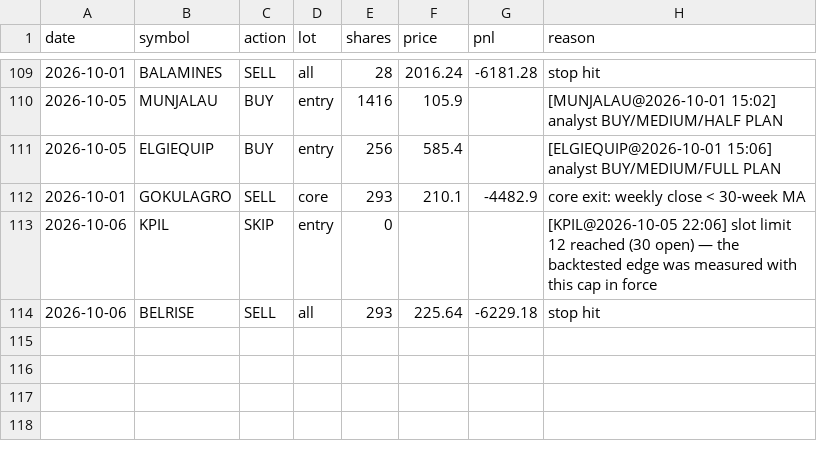
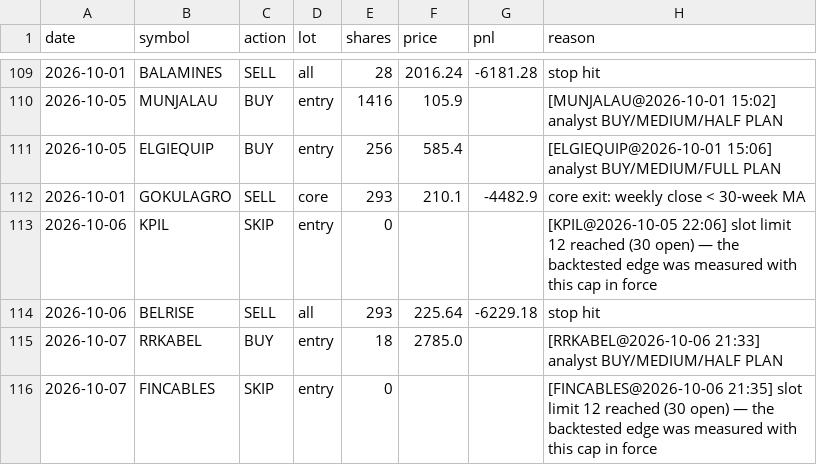
Before and after one commit to kartikeyaav/Golden-Stock, a CSV file: multibagger_screener/multibagger_screener/journal/paper_ledger.csv, drawn as a sheet; only a part is shown, gaps mark what is left out.

```diff
--- a/multibagger_screener/multibagger_screener/journal/paper_ledger.csv
+++ b/multibagger_screener/multibagger_screener/journal/paper_ledger.csv
@@ -114 +114,3 @@ date,symbol,action,lot,shares,price,pnl,reason
 2026-10-06,BELRISE,SELL,all,293,225.64,-6229.18,stop hit
+2026-10-07,RRKABEL,BUY,entry,18,2785.0,,[RRKABEL@2026-10-06 21:33] analyst BUY/MEDIUM/HALF PLAN
+2026-10-07,FINCABLES,SKIP,entry,0,,,[FINCABLES@2026-10-06 21:35] slot limit 12 reached (30 open) — the backtested edge was measured with this cap in force
```
Also changed, not shown: multibagger_screener/multibagger_screener/deals_archive.csv, multibagger_screener/multibagger_screener/journal/entry_signals.csv, 24 other files.
